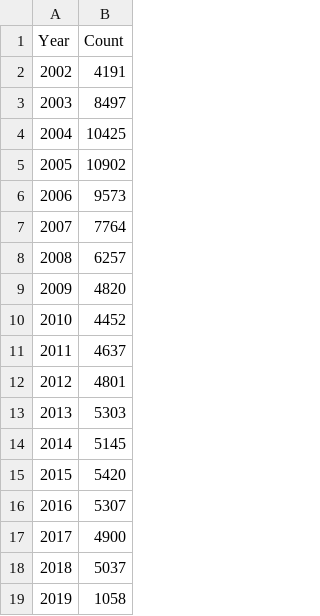
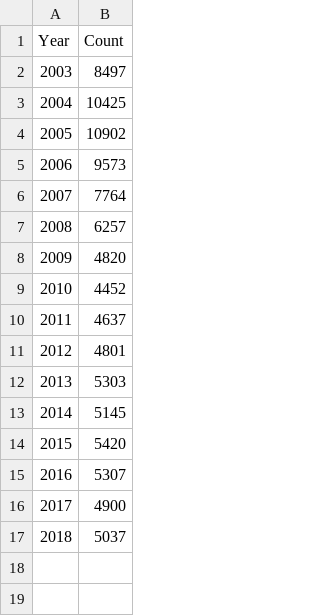
Before and after one commit to moisesvasquez/Miami-Dade, a CSV file: OccupancyByYear.csv, drawn as a sheet; the diff names each change by its address in the sheet, - before the commit and + after, or states it on an @@ line.

```diff
--- a/OccupancyByYear.csv
+++ b/OccupancyByYear.csv
-row 2: 2002 | 4191
-row 19: 2019 | 1058
```
Also changed, not shown: UseYear.csv, 4 other files.
